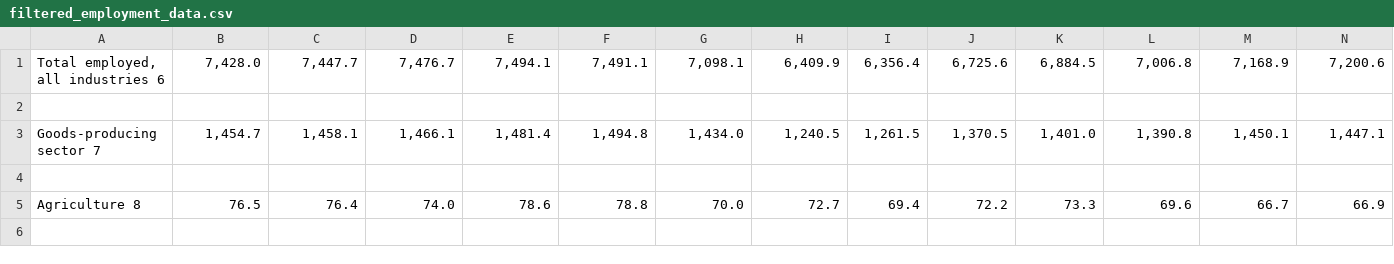
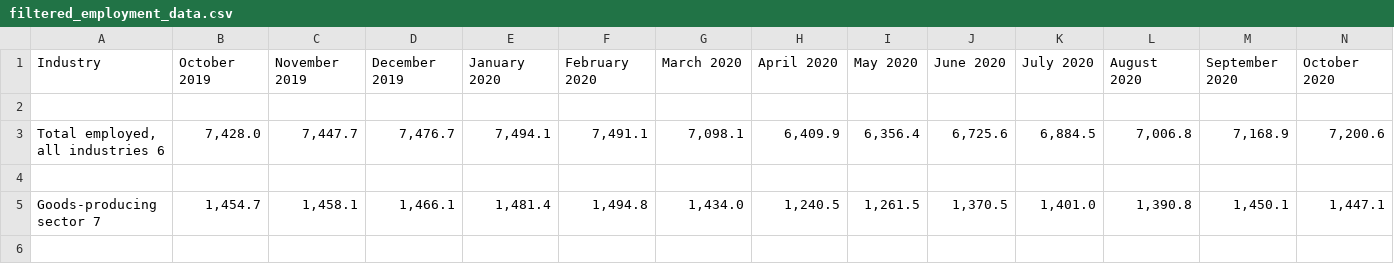
Before and after one commit to victor-zheng-codes/CSC110-Project, a CSV file: data/filtered_employment_data.csv, drawn as a sheet; only a part is shown; the shorter side is filled out with more unchanged rows; rows hold the shown columns only; the diff names each change by its address in the sheet, - before the commit and + after, or states it on an @@ line.

```diff
--- a/data/filtered_employment_data.csv
+++ b/data/filtered_employment_data.csv
+row 1: Industry | October 2019 | November 2019 | December 2019 | January 2020 | February 2020 | March 2020 | April 2020 | May 2020 | June 2020 | July 2020 | August 2020 | September 2020 | October 2020
+row 2: (empty)
```
Also changed, not shown: data/filtered_covid_data.csv, 3 other files.
